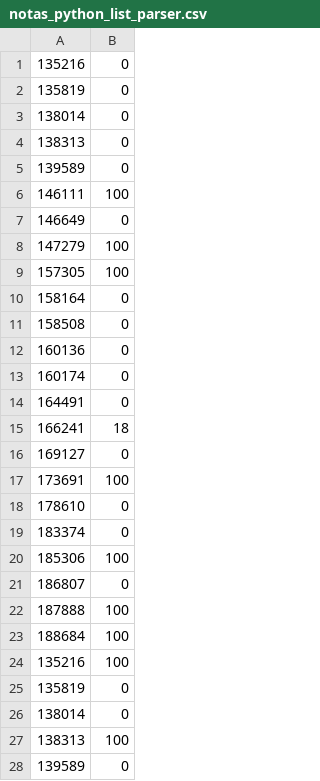
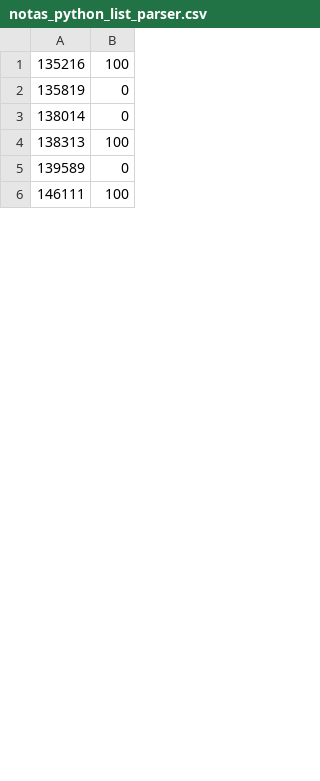
Before and after one commit to EAxxx/EA876, a CSV file: labs/notas_python_list_parser.csv, drawn as a sheet; only a part is shown; the shorter side is filled out with more unchanged rows; the diff covers the shown part only; the diff names each change by its address in the sheet, - before the commit and + after, or states it on an @@ line.

Commit message:
[master] Commit automatico: notas parciais do lab 3

```diff
--- a/labs/notas_python_list_parser.csv
+++ b/labs/notas_python_list_parser.csv
-row 1: 135216 | 0
-row 2: 135819 | 0
-row 3: 138014 | 0
-row 4: 138313 | 0
-row 5: 139589 | 0
-row 6: 146111 | 100
-row 7: 146649 | 0
-row 8: 147279 | 100
-row 9: 157305 | 100
-row 10: 158164 | 0
-row 11: 158508 | 0
-row 12: 160136 | 0
-row 13: 160174 | 0
-row 14: 164491 | 0
-row 15: 166241 | 18
-row 16: 169127 | 0
-row 17: 173691 | 100
-row 18: 178610 | 0
-row 19: 183374 | 0
-row 20: 185306 | 100
-row 21: 186807 | 0
-row 22: 187888 | 100
-row 23: 188684 | 100
```
Also changed, not shown: 2 edited cells elsewhere in this file.
